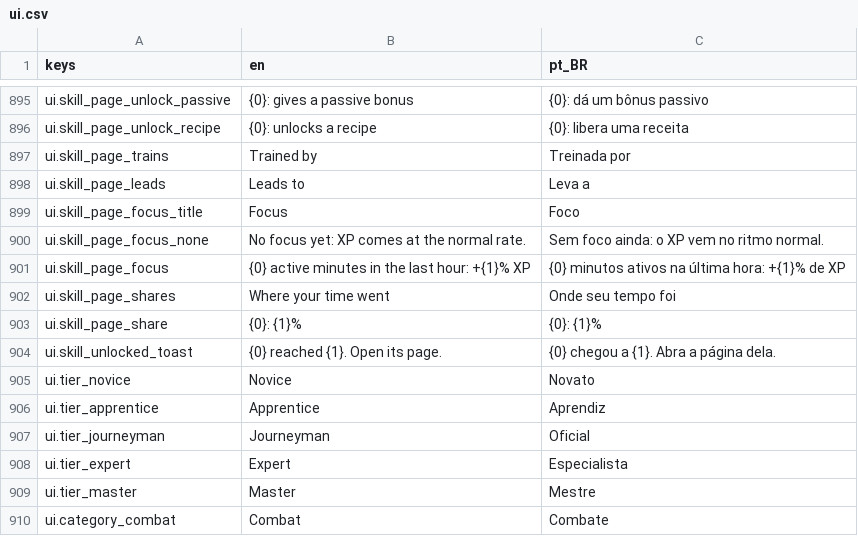
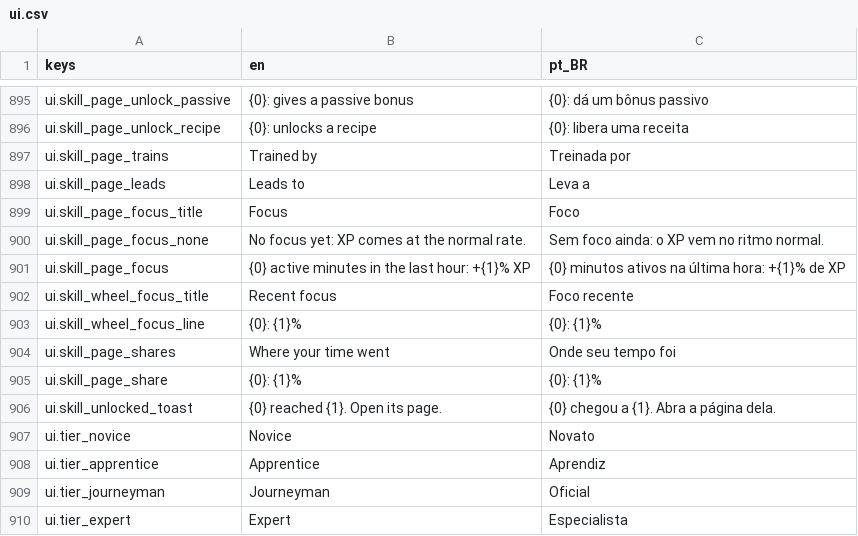
Before and after one commit to Tubaleviao/project-nihon, a CSV file: locale/ui.csv, drawn as a sheet; only a part is shown, gaps mark what is left out; the shorter side is filled out with more unchanged rows.

```diff
--- a/locale/ui.csv
+++ b/locale/ui.csv
@@ -907,2 +907,4 @@ ui.skill_page_focus_none,No focus yet: XP comes at the normal rate.,Sem foco ain
 ui.skill_page_focus,{0} active minutes in the last hour: +{1}% XP,{0} minutos ativos na última hora: +{1}% de XP
+ui.skill_wheel_focus_title,Recent focus,Foco recente
+ui.skill_wheel_focus_line,{0}: {1}%,{0}: {1}%
 ui.skill_page_shares,Where your time went,Onde seu tempo foi
```
Also changed, not shown: 8 other files.
